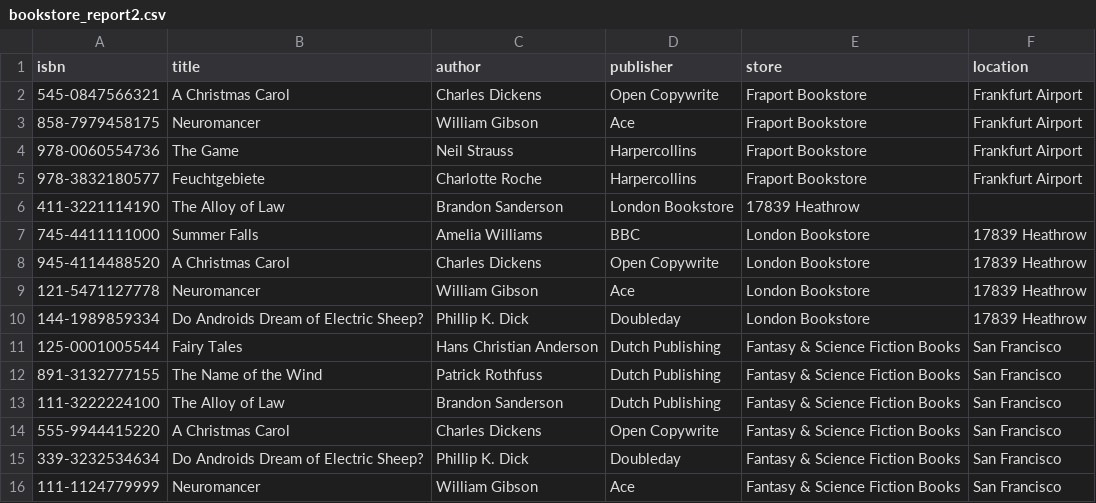
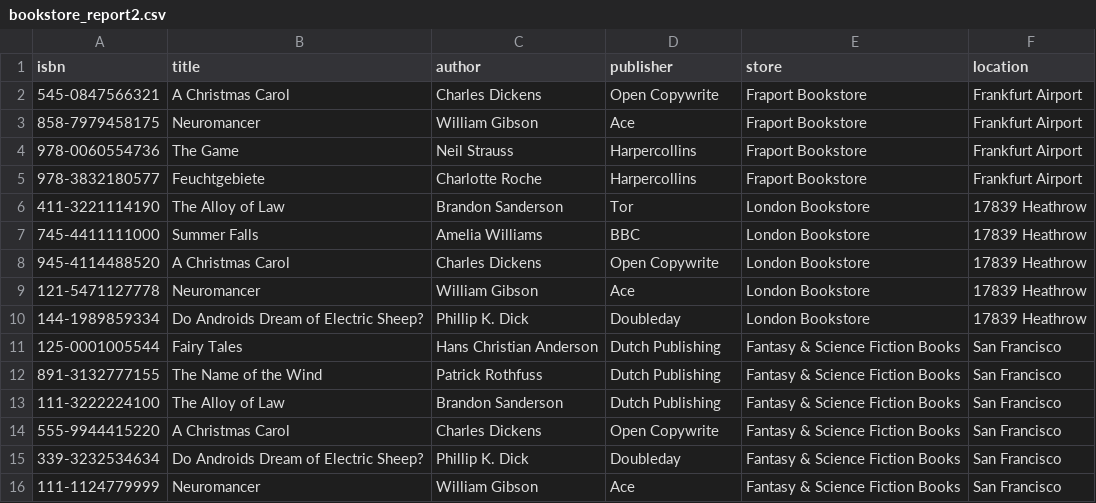
Before and after one commit to davidstevenrose/DataEngineeringIntroProject, a CSV file: src/Data/bookstore_report2.csv, drawn as a sheet.

Commit message:
added json file and added the data for publisher & stores

```diff
--- a/src/Data/bookstore_report2.csv
+++ b/src/Data/bookstore_report2.csv
@@ -5,3 +5,3 @@
 "978-3832180577","Feuchtgebiete","Charlotte Roche","Harpercollins","Fraport Bookstore","Frankfurt Airport"
-"411-3221114190","The Alloy of Law","Brandon Sanderson","London Bookstore","17839 Heathrow"
+"411-3221114190","The Alloy of Law","Brandon Sanderson","Tor","London Bookstore","17839 Heathrow"
 "745-4411111000","Summer Falls","Amelia Williams","BBC","London Bookstore","17839 Heathrow"
```
Also changed, not shown: 2 other files.
